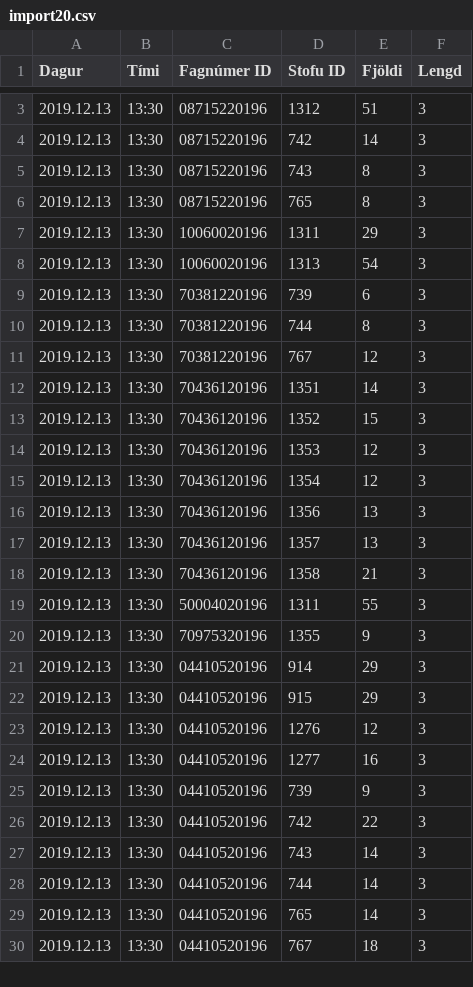
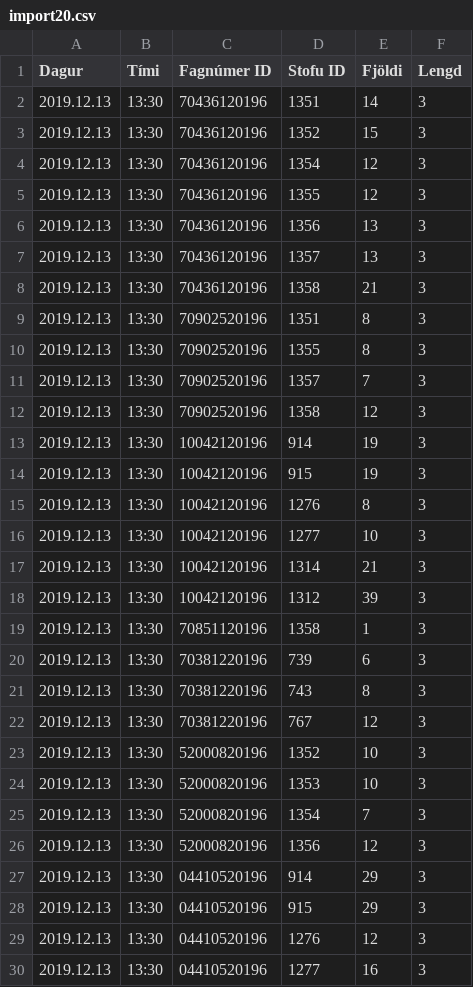
Before and after one commit to tprunarsson/Bessy-Rooms, a CSV file: import20.csv, drawn as a sheet; only a part is shown, gaps mark what is left out; the shorter side is filled out with more unchanged rows; the diff covers the shown part only.

Commit message:
generated on 2019-10-27 18:09:42

```diff
--- a/import20.csv
+++ b/import20.csv
@@ -3,14 +2,5 @@ Dagur;Tími;Fagnúmer ID;Stofu ID;Fjöldi;Lengd
-2019.12.13;13:30;08715220196;1312;51;3
-2019.12.13;13:30;08715220196;742;14;3
-2019.12.13;13:30;08715220196;743;8;3
-2019.12.13;13:30;08715220196;765;8;3
-2019.12.13;13:30;10060020196;1311;29;3
-2019.12.13;13:30;10060020196;1313;54;3
-2019.12.13;13:30;70381220196;739;6;3
-2019.12.13;13:30;70381220196;744;8;3
-2019.12.13;13:30;70381220196;767;12;3
 2019.12.13;13:30;70436120196;1351;14;3
 2019.12.13;13:30;70436120196;1352;15;3
-2019.12.13;13:30;70436120196;1353;12;3
 2019.12.13;13:30;70436120196;1354;12;3
+2019.12.13;13:30;70436120196;1355;12;3
 2019.12.13;13:30;70436120196;1356;13;3
@@ -18,4 +8,20 @@ Dagur;Tími;Fagnúmer ID;Stofu ID;Fjöldi;Lengd
 2019.12.13;13:30;70436120196;1358;21;3
-2019.12.13;13:30;50004020196;1311;55;3
-2019.12.13;13:30;70975320196;1355;9;3
+2019.12.13;13:30;70902520196;1351;8;3
+2019.12.13;13:30;70902520196;1355;8;3
+2019.12.13;13:30;70902520196;1357;7;3
+2019.12.13;13:30;70902520196;1358;12;3
+2019.12.13;13:30;10042120196;914;19;3
+2019.12.13;13:30;10042120196;915;19;3
+2019.12.13;13:30;10042120196;1276;8;3
+2019.12.13;13:30;10042120196;1277;10;3
+2019.12.13;13:30;10042120196;1314;21;3
+2019.12.13;13:30;10042120196;1312;39;3
+2019.12.13;13:30;70851120196;1358;1;3
+2019.12.13;13:30;70381220196;739;6;3
+2019.12.13;13:30;70381220196;743;8;3
+2019.12.13;13:30;70381220196;767;12;3
+2019.12.13;13:30;52000820196;1352;10;3
+2019.12.13;13:30;52000820196;1353;10;3
+2019.12.13;13:30;52000820196;1354;7;3
+2019.12.13;13:30;52000820196;1356;12;3
 2019.12.13;13:30;04410520196;914;29;3
```
Also changed, not shown: 3 removed rows and 25 edited cells elsewhere in this file.
